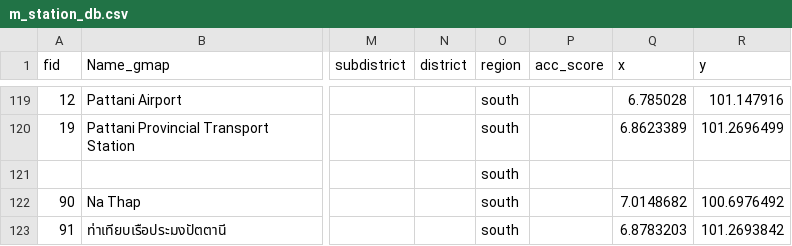
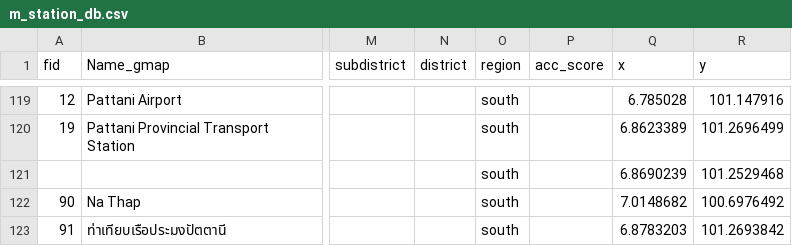
Before and after one commit to nati4193/T4A_GGFORM, a CSV file: db/m_station_db.csv, drawn as a sheet; only a part is shown, gaps mark what is left out; the diff names each change by its address in the sheet, - before the commit and + after, or states it on an @@ line.

```diff
--- a/db/m_station_db.csv
+++ b/db/m_station_db.csv
-Q121 (x): (empty)
+Q121 (x): 6.8690239
-R121 (y): (empty)
+R121 (y): 101.2529468
```
Also changed, not shown: db/T4A_PTAI_QA _Q.csv, output/ptai_plot2.csv, 5 other files.
